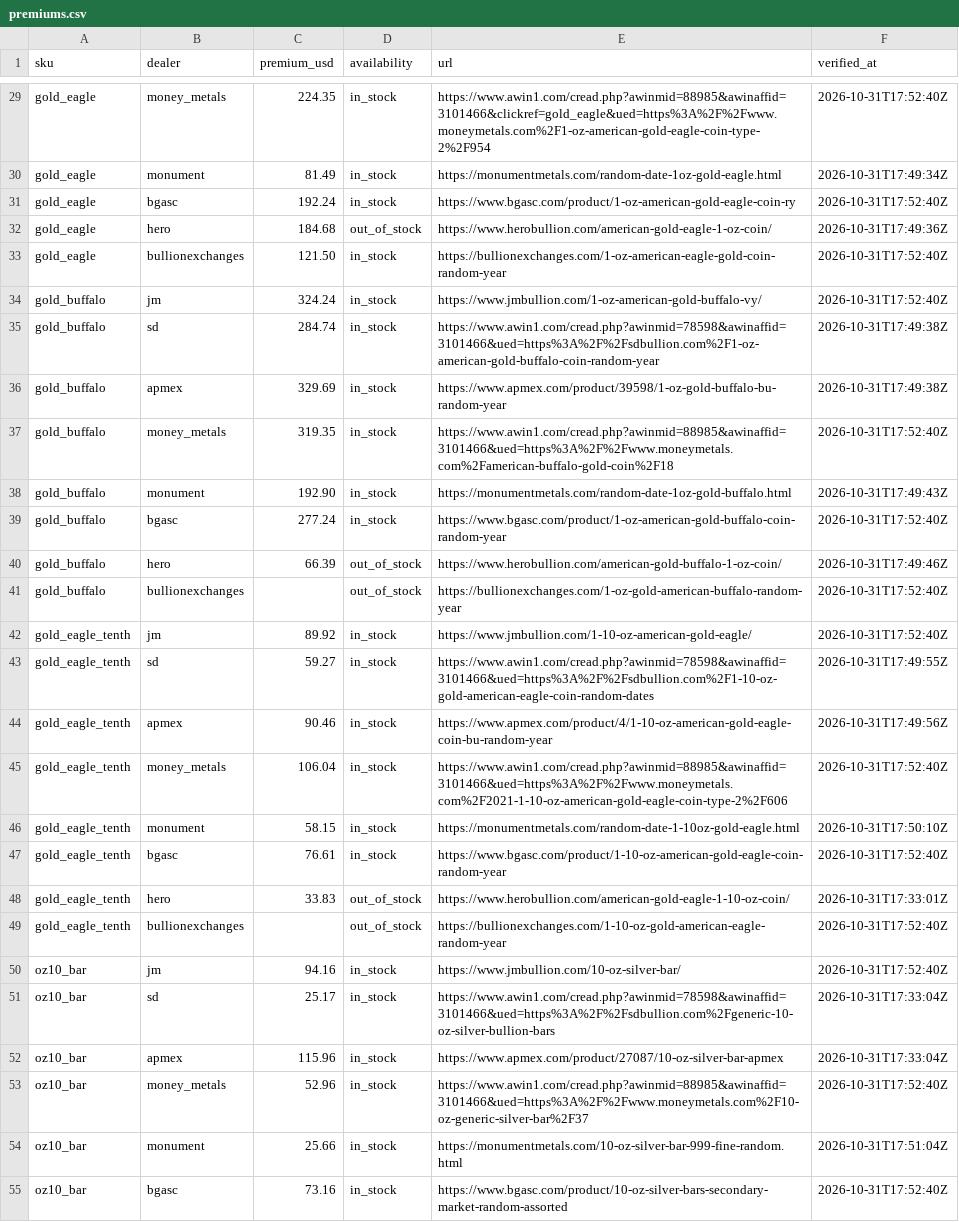
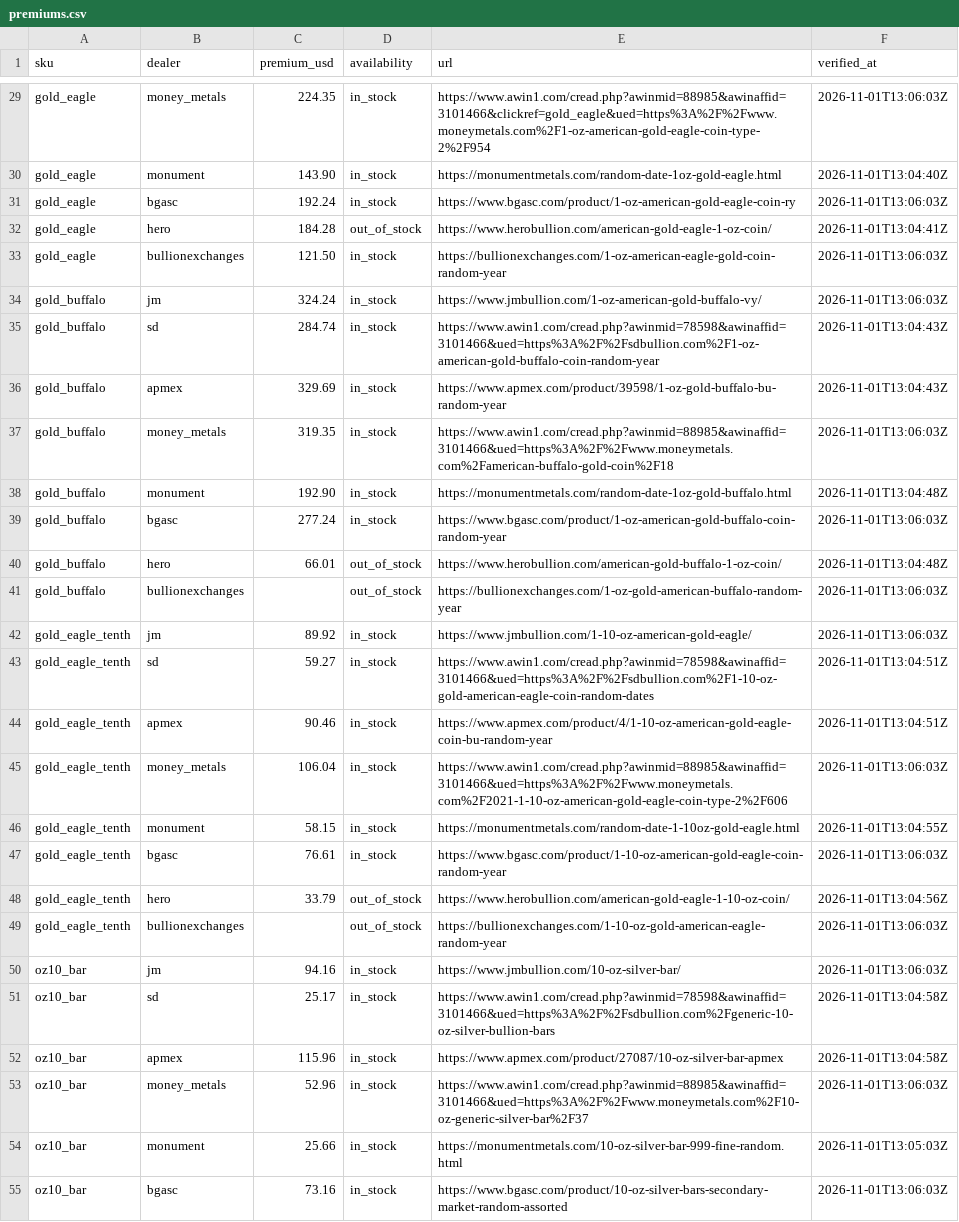
Before and after one commit to cthacke1/troydesk-data, a CSV file: data/premiums.csv, drawn as a sheet; only a part is shown, gaps mark what is left out; the diff covers the shown part only; the diff names each change by its address in the sheet, - before the commit and + after, or states it on an @@ line.

```diff
--- a/data/premiums.csv
+++ b/data/premiums.csv
-F29 (verified_at): 2026-10-31T17:52:40Z
+F29 (verified_at): 2026-11-01T13:06:03Z
-C30 (premium_usd): 81.49
+C30 (premium_usd): 143.90
-F30 (verified_at): 2026-10-31T17:49:34Z
+F30 (verified_at): 2026-11-01T13:04:40Z
-F31 (verified_at): 2026-10-31T17:52:40Z
+F31 (verified_at): 2026-11-01T13:06:03Z
-C32 (premium_usd): 184.68
+C32 (premium_usd): 184.28
-F32 (verified_at): 2026-10-31T17:49:36Z
+F32 (verified_at): 2026-11-01T13:04:41Z
-F33:F34 (verified_at): 2026-10-31T17:52:40Z
+F33:F34 (verified_at): 2026-11-01T13:06:03Z
-F35:F36 (verified_at): 2026-10-31T17:49:38Z
+F35:F36 (verified_at): 2026-11-01T13:04:43Z
-F37 (verified_at): 2026-10-31T17:52:40Z
+F37 (verified_at): 2026-11-01T13:06:03Z
-F38 (verified_at): 2026-10-31T17:49:43Z
+F38 (verified_at): 2026-11-01T13:04:48Z
-F39 (verified_at): 2026-10-31T17:52:40Z
+F39 (verified_at): 2026-11-01T13:06:03Z
-C40 (premium_usd): 66.39
+C40 (premium_usd): 66.01
-F40 (verified_at): 2026-10-31T17:49:46Z
+F40 (verified_at): 2026-11-01T13:04:48Z
-F41:F42 (verified_at): 2026-10-31T17:52:40Z
+F41:F42 (verified_at): 2026-11-01T13:06:03Z
-F43 (verified_at): 2026-10-31T17:49:55Z
+F43 (verified_at): 2026-11-01T13:04:51Z
-F44 (verified_at): 2026-10-31T17:49:56Z
+F44 (verified_at): 2026-11-01T13:04:51Z
-F45 (verified_at): 2026-10-31T17:52:40Z
+F45 (verified_at): 2026-11-01T13:06:03Z
-F46 (verified_at): 2026-10-31T17:50:10Z
+F46 (verified_at): 2026-11-01T13:04:55Z
-F47 (verified_at): 2026-10-31T17:52:40Z
+F47 (verified_at): 2026-11-01T13:06:03Z
-C48 (premium_usd): 33.83
+C48 (premium_usd): 33.79
-F48 (verified_at): 2026-10-31T17:33:01Z
+F48 (verified_at): 2026-11-01T13:04:56Z
-F49:F50 (verified_at): 2026-10-31T17:52:40Z
+F49:F50 (verified_at): 2026-11-01T13:06:03Z
-F51:F52 (verified_at): 2026-10-31T17:33:04Z
+F51:F52 (verified_at): 2026-11-01T13:04:58Z
-F53 (verified_at): 2026-10-31T17:52:40Z
+F53 (verified_at): 2026-11-01T13:06:03Z
-F54 (verified_at): 2026-10-31T17:51:04Z
+F54 (verified_at): 2026-11-01T13:05:03Z
-F55 (verified_at): 2026-10-31T17:52:40Z
+F55 (verified_at): 2026-11-01T13:06:03Z
```
Also changed, not shown: 52 edited cells elsewhere in this file, 1 other file.
